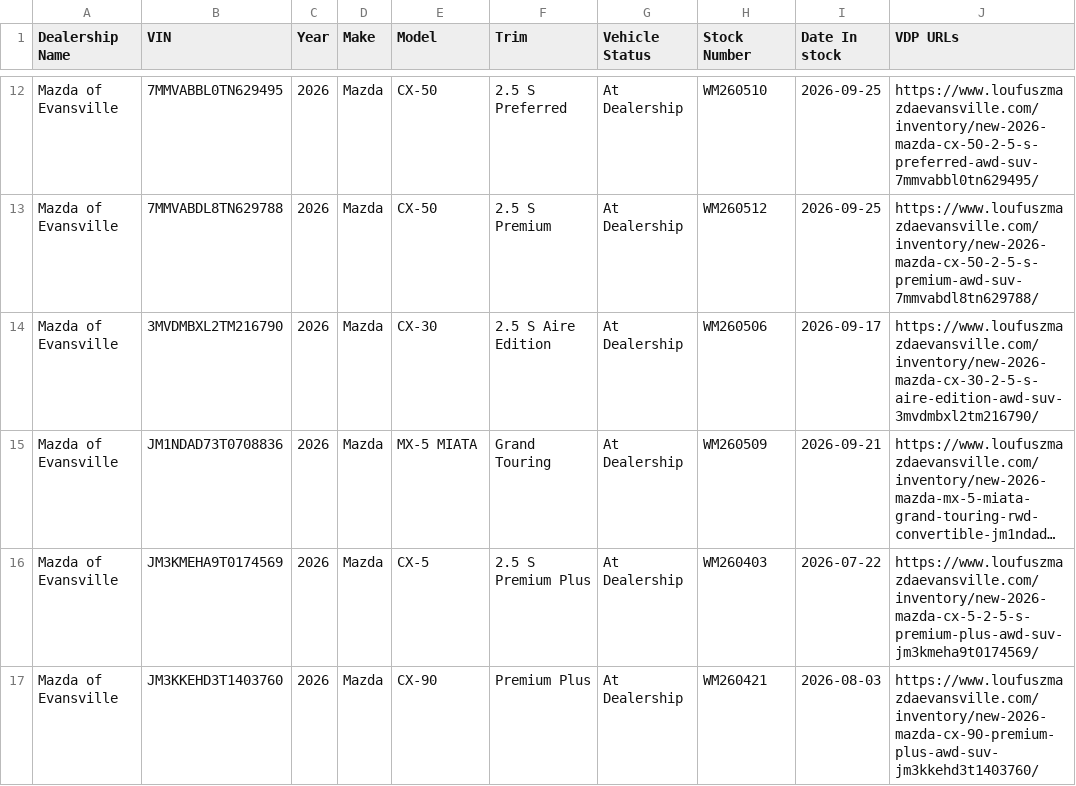
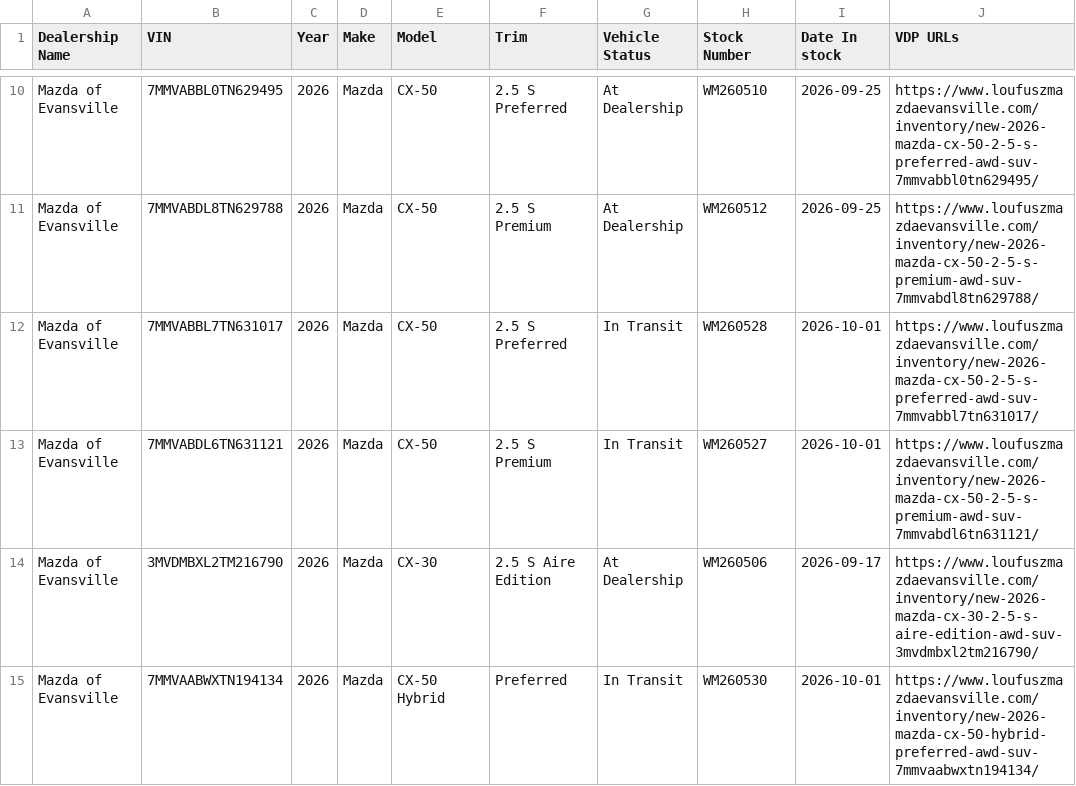
Before and after one commit to JnuruFusz/-lou-fusz-2027-model-pipeline, a CSV file: data/MazdaEvansville.csv, drawn as a sheet; only a part is shown, gaps mark what is left out; the shorter side is filled out with more unchanged rows; long unchanged cells end in …; the diff covers the shown part only.

```diff
--- a/data/MazdaEvansville.csv
+++ b/data/MazdaEvansville.csv
@@ -13,2 +11,5 @@
 "Mazda of Evansville",7MMVABDL8TN629788,2026,Mazda,CX-50,"2.5 S Premium","At Dealership",WM260512,2026-09-25,https://www.loufuszmazdaevansville.com/inventory/new-2026-mazda-cx-50-2-5-s-premium-awd-suv-7mmvabdl8tn629788/
+"Mazda of Evansville",7MMVABBL7TN631017,2026,Mazda,CX-50,"2.5 S Preferred","In Transit",WM260528,2026-10-01,https://www.loufuszmazdaevansville.com/inventory/new-2026-mazda-cx-50-2-5-s-preferred-awd-suv-7mmvabbl7tn631017/
+"Mazda of Evansville",7MMVABDL6TN631121,2026,Mazda,CX-50,"2.5 S Premium","In Transit",WM260527,2026-10-01,https://www.loufuszmazdaevansville.com/inventory/new-2026-mazda-cx-50-2-5-s-premium-awd-suv-7mmvabdl6tn631121/
 "Mazda of Evansville",3MVDMBXL2TM216790,2026,Mazda,CX-30,"2.5 S Aire Edition","At Dealership",WM260506,2026-09-17,https://www.loufuszmazdaevansville.com/inventory/new-2026-mazda-cx-30-2-5-s-aire-edition-awd-suv-3mvdmbxl2tm216790/
+"Mazda of Evansville",7MMVAABWXTN194134,2026,Mazda,"CX-50 Hybrid",Preferred,"In Transit",WM260530,2026-10-01,https://www.loufuszmazdaevansville.com/inventory/new-2026-mazda-cx-50-hybrid-preferred-awd-suv-7mmvaabwxtn194134/
```
Also changed, not shown: 3 added rows, 2 removed rows and 2 moved rows elsewhere in this file, data/FuszToyota.csv, data/KIAOhio.csv, 14 other files.
